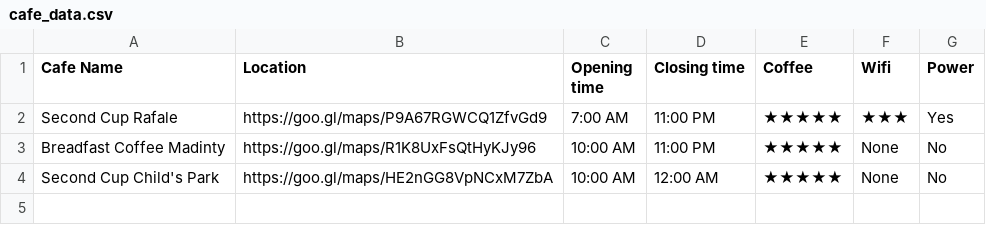
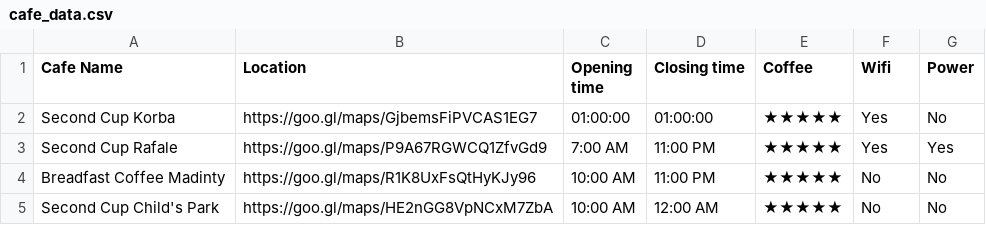
Before and after one commit to ashraph0p/Cafe_and_Wifi, a CSV file: cafe_data.csv, drawn as a sheet.

```diff
--- a/cafe_data.csv
+++ b/cafe_data.csv
@@ -1,4 +1,5 @@
 Cafe Name,Location,Opening time,Closing time,Coffee,Wifi,Power
-Second Cup Rafale,https://goo.gl/maps/P9A67RGWCQ1ZfvGd9,7:00 AM,11:00 PM,★★★★★,★★★,Yes
-Breadfast Coffee Madinty,https://goo.gl/maps/R1K8UxFsQtHyKJy96,10:00 AM,11:00 PM,★★★★★,None,No
-Second Cup Child's Park,https://goo.gl/maps/HE2nGG8VpNCxM7ZbA,10:00 AM,12:00 AM,★★★★★,None,No
+Second Cup Korba,https://goo.gl/maps/GjbemsFiPVCAS1EG7,01:00:00,01:00:00,★★★★★,Yes,No
+Second Cup Rafale,https://goo.gl/maps/P9A67RGWCQ1ZfvGd9,7:00 AM,11:00 PM,★★★★★,Yes,Yes
+Breadfast Coffee Madinty,https://goo.gl/maps/R1K8UxFsQtHyKJy96,10:00 AM,11:00 PM,★★★★★,No,No
+Second Cup Child's Park,https://goo.gl/maps/HE2nGG8VpNCxM7ZbA,10:00 AM,12:00 AM,★★★★★,No,No
```
Also changed, not shown: 5 other files.
